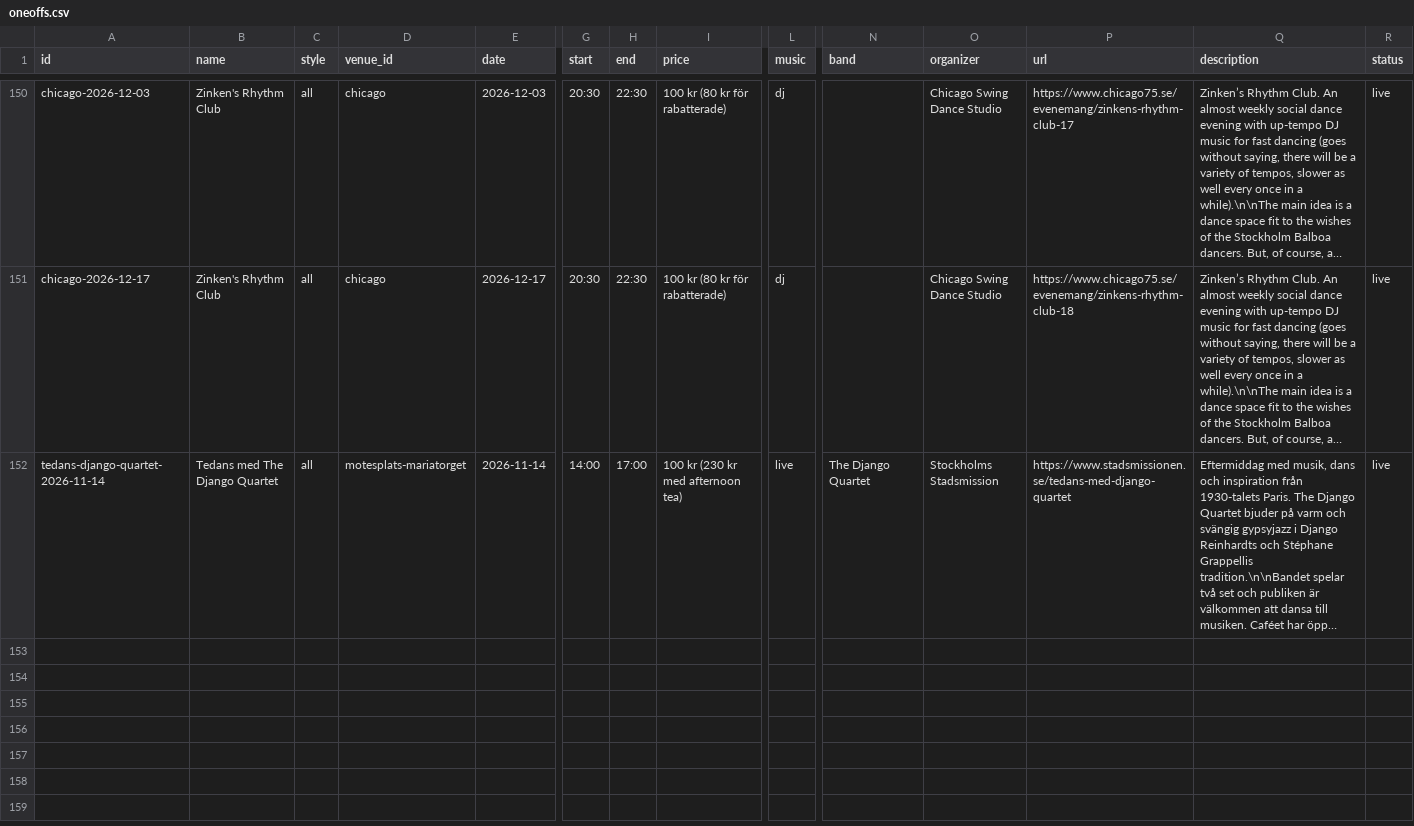
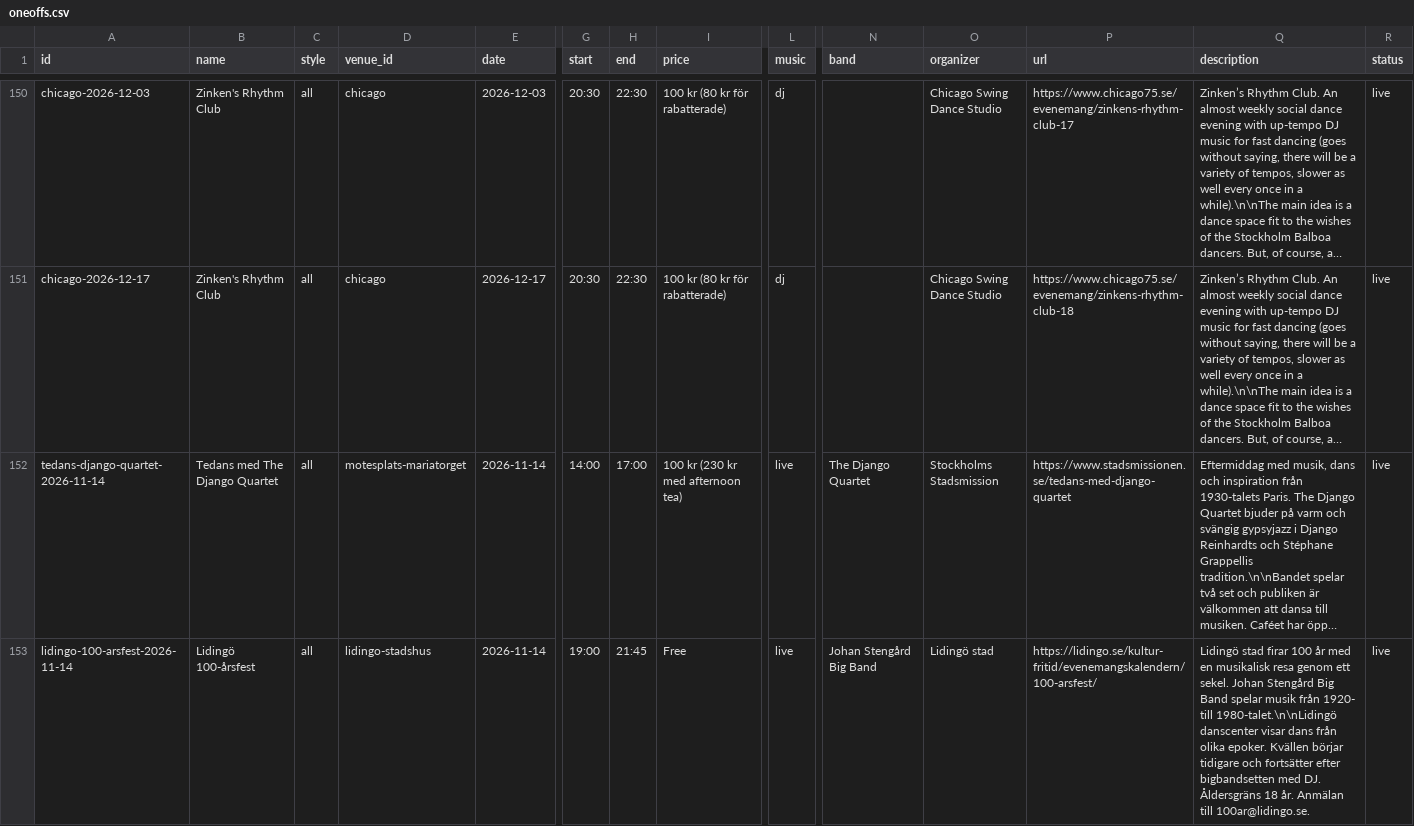
Before and after one commit to ranveeraggarwal/swsthlm, a CSV file: data/oneoffs.csv, drawn as a sheet; only a part is shown, gaps mark what is left out; long unchanged cells end in …; rows hold the shown columns only; the diff names each change by its address in the sheet, - before the commit and + after, or states it on an @@ line.

```diff
--- a/data/oneoffs.csv
+++ b/data/oneoffs.csv
+row 153: lidingo-100-arsfest-2026-11-14 | Lidingö 100-årsfest | all | lidingo-stadshus | 2026-11-14 | 19:00 | 21:45 | Free | live | Johan Stengård Big Band | Lidingö stad | https://lidingo.se/kultur-fritid/evenemangskalendern/100-arsfest/ | Lidingö stad firar 100 år med en musikalisk resa genom ett sekel. Johan Stengård Big Band spelar musik från 1920- till 1980-talet.\n\nLidingö danscenter visar dans från olika epoker. Kvällen börjar tidigare och fortsätter efter bigbandsetten med DJ. Åldersgräns 18 år. Anmälan till 100ar@lidingo.se. | live
```
Also changed, not shown: data/venues.csv.
